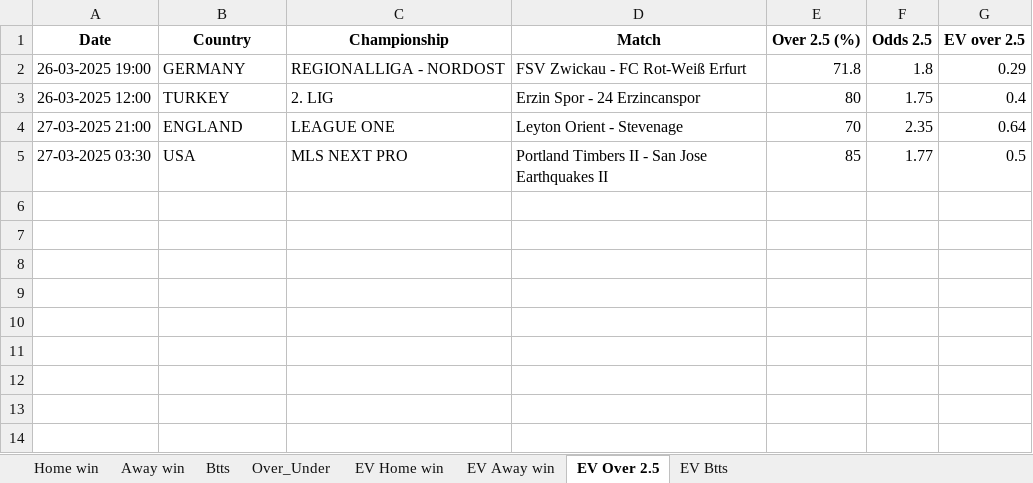
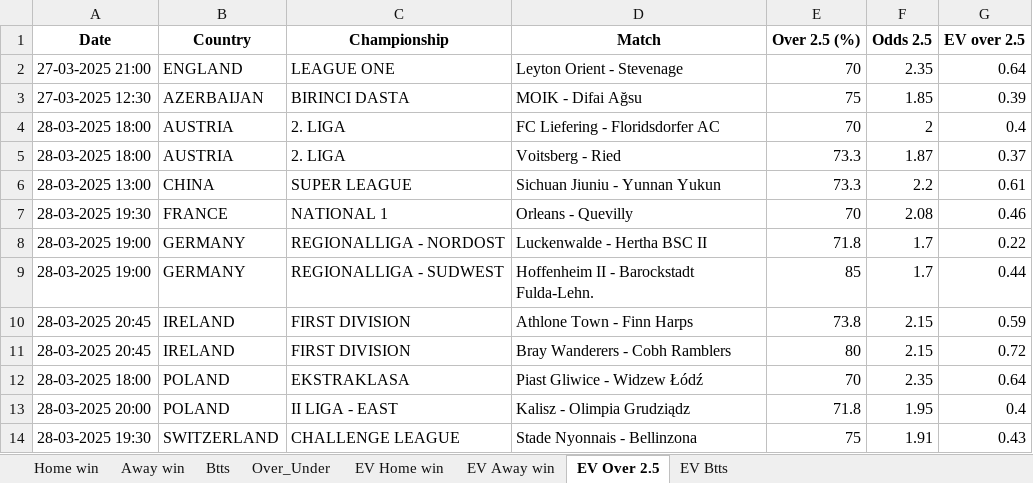
Before and after one commit to ZzZzZzZXCoo/soccer_predictions_scraper, an Excel workbook: scraper/data/betclever_predictions.xlsx, sheet EV Over 2.5, drawn as a sheet; values as stored, in another font and other column widths than the file's, no borders; removed rows and columns are numbered as before the commit, all else as after; the diff names each change by its address in the sheet, - before the commit and + after, or states it on an @@ line.

```diff
--- a/scraper/data/betclever_predictions.xlsx (sheet EV Over 2.5)
+++ b/scraper/data/betclever_predictions.xlsx (sheet EV Over 2.5)
-row 2: 26-03-2025 19:00 | GERMANY | REGIONALLIGA - NORDOST | FSV Zwickau - FC Rot-Weiß Erfurt | 71.8 | 1.8 | 0.29
-row 3: 26-03-2025 12:00 | TURKEY | 2. LIG | Erzin Spor - 24 Erzincanspor | 80 | 1.75 | 0.4
-row 5: 27-03-2025 03:30 | USA | MLS NEXT PRO | Portland Timbers II - San Jose Earthquakes II | 85 | 1.77 | 0.5
+row 3: 27-03-2025 12:30 | AZERBAIJAN | BIRINCI DASTA | MOIK - Difai Ağsu | 75 | 1.85 | 0.39
+row 4: 28-03-2025 18:00 | AUSTRIA | 2. LIGA | FC Liefering - Floridsdorfer AC | 70 | 2 | 0.4
+row 5: 28-03-2025 18:00 | AUSTRIA | 2. LIGA | Voitsberg - Ried | 73.3 | 1.87 | 0.37
+row 6: 28-03-2025 13:00 | CHINA | SUPER LEAGUE | Sichuan Jiuniu - Yunnan Yukun | 73.3 | 2.2 | 0.61
+row 7: 28-03-2025 19:30 | FRANCE | NATIONAL 1 | Orleans - Quevilly | 70 | 2.08 | 0.46
+row 8: 28-03-2025 19:00 | GERMANY | REGIONALLIGA - NORDOST | Luckenwalde - Hertha BSC II | 71.8 | 1.7 | 0.22
+row 9: 28-03-2025 19:00 | GERMANY | REGIONALLIGA - SUDWEST | Hoffenheim II - Barockstadt Fulda-Lehn. | 85 | 1.7 | 0.44
+row 10: 28-03-2025 20:45 | IRELAND | FIRST DIVISION | Athlone Town - Finn Harps | 73.8 | 2.15 | 0.59
+row 11: 28-03-2025 20:45 | IRELAND | FIRST DIVISION | Bray Wanderers - Cobh Ramblers | 80 | 2.15 | 0.72
+row 12: 28-03-2025 18:00 | POLAND | EKSTRAKLASA | Piast Gliwice - Widzew Łódź | 70 | 2.35 | 0.64
+row 13: 28-03-2025 20:00 | POLAND | II LIGA - EAST | Kalisz - Olimpia Grudziądz | 71.8 | 1.95 | 0.4
+row 14: 28-03-2025 19:30 | SWITZERLAND | CHALLENGE LEAGUE | Stade Nyonnais - Bellinzona | 75 | 1.91 | 0.43
```
Also changed, not shown: sheet EV Home win, sheet EV Btts, sheet EV Away win, sheet Over_Under, sheet Btts, sheet Home win.
